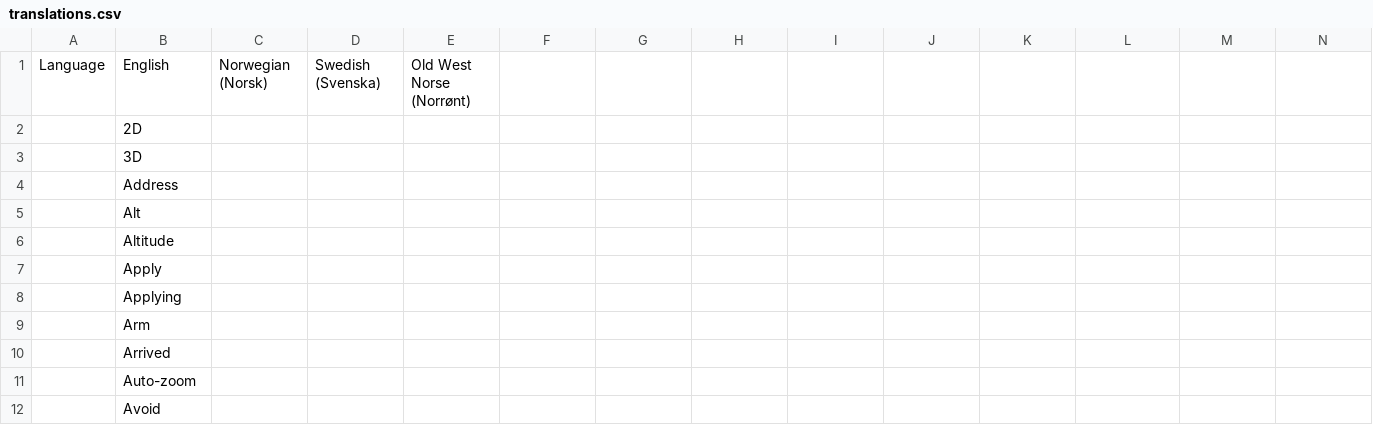
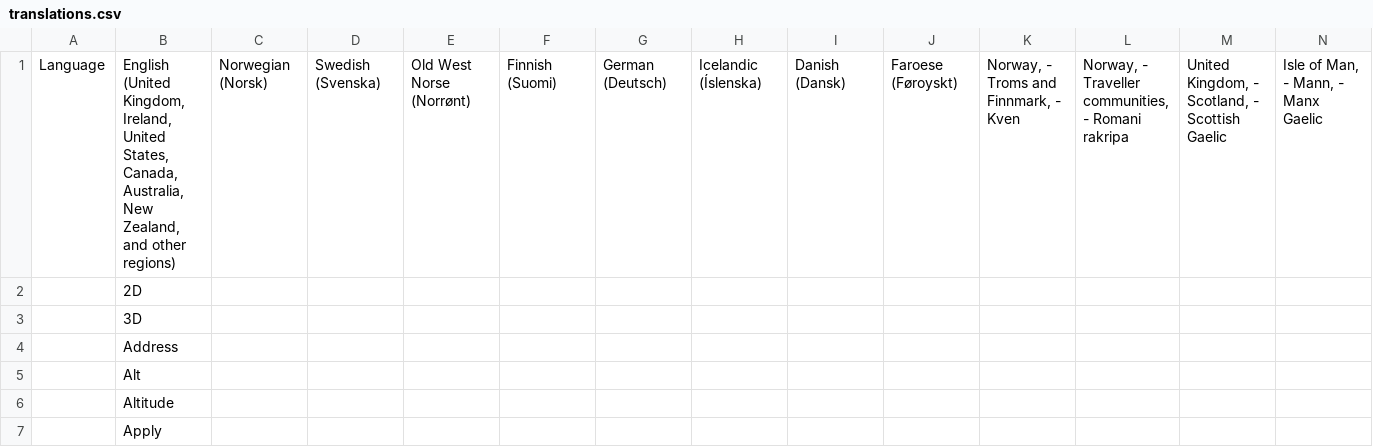
Before and after one commit to Supermagnum/Navi, a CSV file: docs/plugins/translations.csv, drawn as a sheet; only a part is shown; the shorter side is filled out with more unchanged rows; removed rows and columns are numbered as before the commit, all else as after; rows hold the shown columns only; the diff names each change by its address in the sheet, - before the commit and + after, or states it on an @@ line.

```diff
--- a/docs/plugins/translations.csv
+++ b/docs/plugins/translations.csv
-row 1: Language | English | Norwegian (Norsk) | Swedish (Svenska) | Old West Norse (Norrønt)
+row 1: Language | English (United Kingdom, Ireland, United States, Canada, Australia, New Zealand, and other regions) | Norwegian (Norsk) | Swedish (Svenska) | Old West Norse (Norrønt) | Finnish (Suomi) | German (Deutsch) | Icelandic (Íslenska) | Danish (Dansk) | Faroese (Føroyskt) | Norway, - Troms and Finnmark, - Kven | Norway, - Traveller communities, - Romani rakripa | United Kingdom, - Scotland, - Scottish Gaelic | Isle of Man, - Mann, - Manx Gaelic
```
Also changed, not shown: 17 other files.
